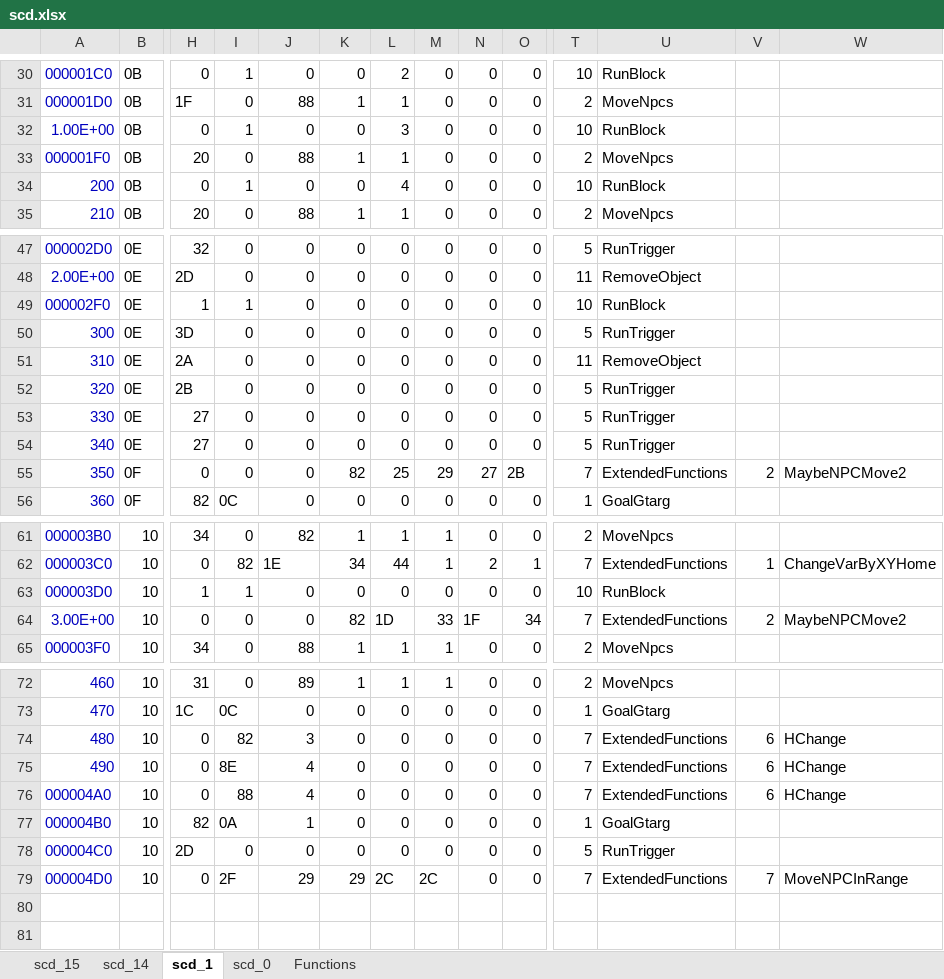
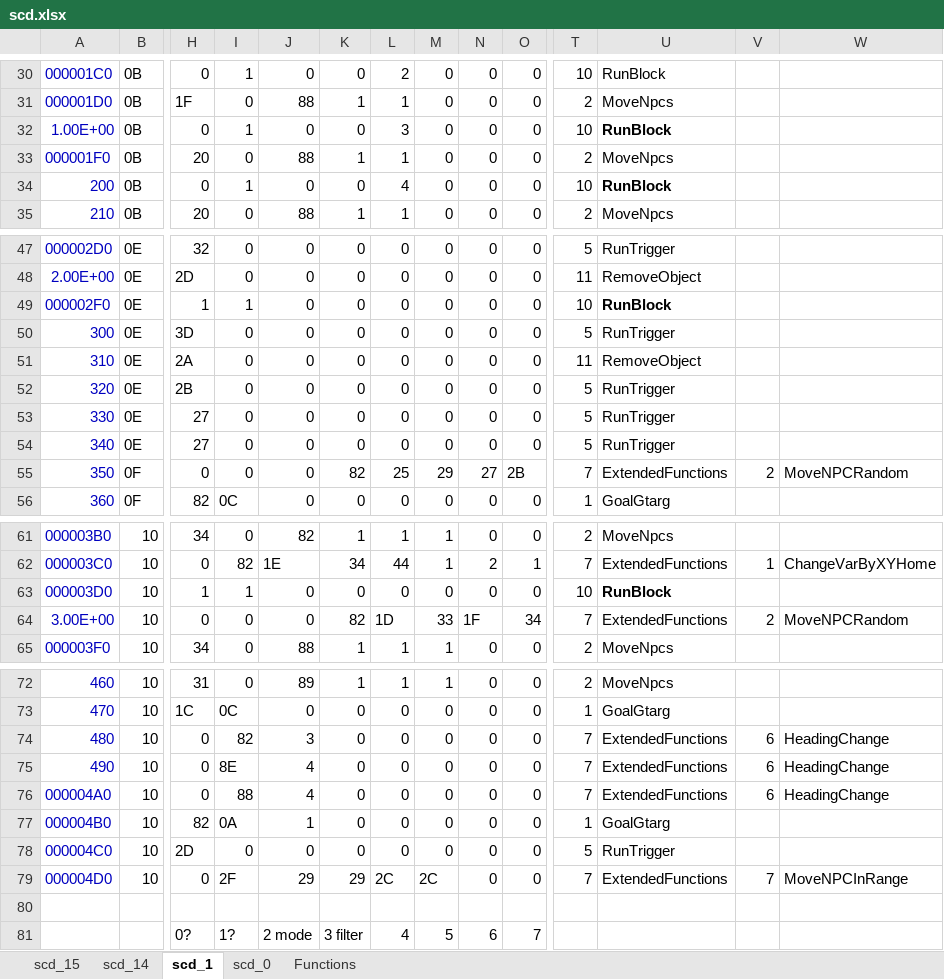
Before and after one commit to hankmorgan/UWReverseEngineering, an Excel workbook: File Research/scd.xlsx, sheet scd_1, drawn as a sheet; only a part is shown, gaps mark what is left out; values as stored, in another font and other column widths than the file's, no borders; rows hold the shown columns only; the diff names each change by its address in the sheet, - before the commit and + after, or states it on an @@ line.

```diff
--- a/File Research/scd.xlsx (sheet scd_1)
+++ b/File Research/scd.xlsx (sheet scd_1)
-U32 bold: off
+U32 bold: on
-U34 bold: off
+U34 bold: on
-U49 bold: off
+U49 bold: on
-W55: MaybeNPCMove2
+W55: MoveNPCRandom
-U63 bold: off
+U63 bold: on
-W64: MaybeNPCMove2
+W64: MoveNPCRandom
-W74:W76: HChange
+W74:W76: HeadingChange
+row 80: (empty)
+row 81:  |  | 0? | 1? | 2 mode | 3 filter | 4 | 5 | 6 | 7
```
Also changed, not shown: sheet scd_15, sheet scd_0, sheet Functions, File Research/Game Object Research File.xlsx, 4 other files.
